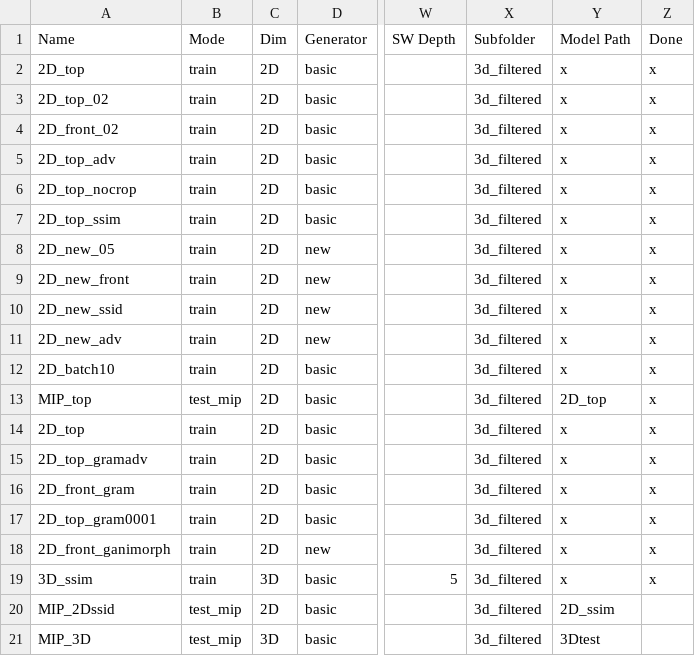
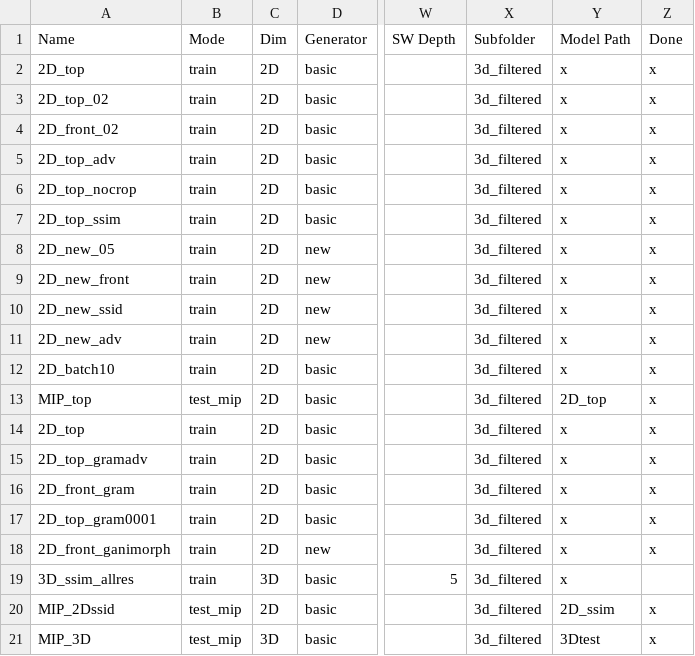
Before and after one commit to peternagy96/dose_estimator, a CSV file: dose_estimator/jobs.csv, drawn as a sheet; only a part is shown, gaps mark what is left out; the diff names each change by its address in the sheet, - before the commit and + after, or states it on an @@ line.

```diff
--- a/dose_estimator/jobs.csv
+++ b/dose_estimator/jobs.csv
-A19 (Name): 3D_ssim
+A19 (Name): 3D_ssim_allres
-Z19 (Done): x
+Z19 (Done): (empty)
-Z20:Z21 (Done): (empty)
+Z20:Z21 (Done): x
```
Also changed, not shown: 2 other files.
